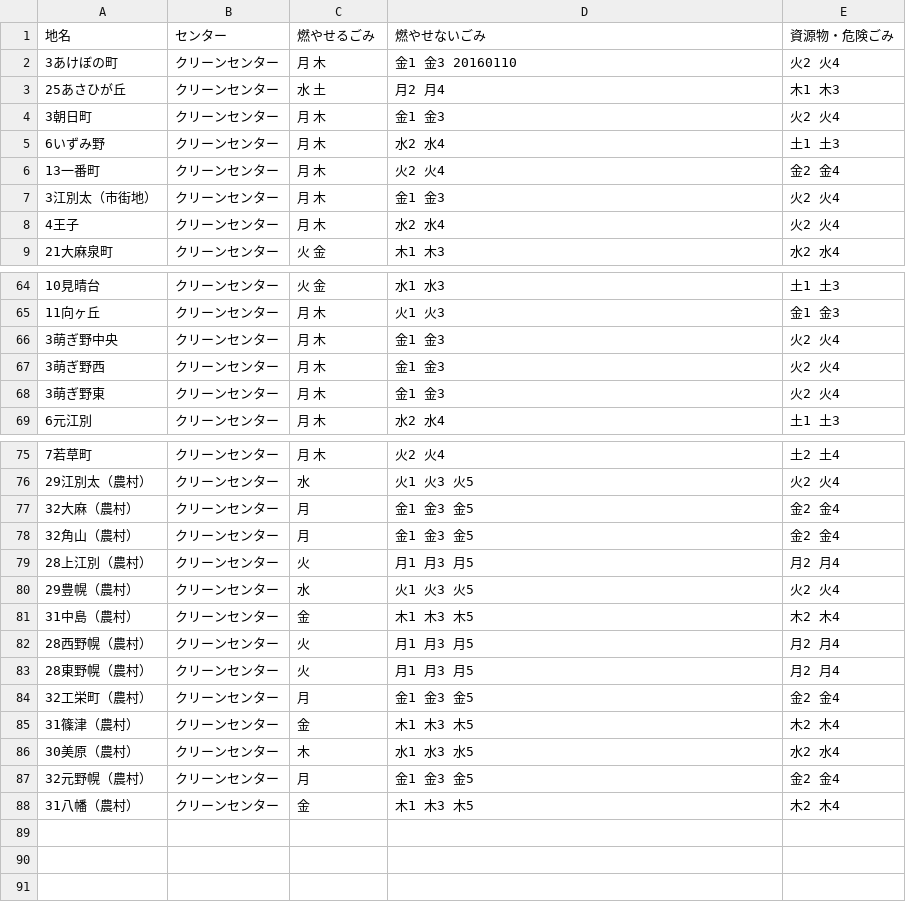
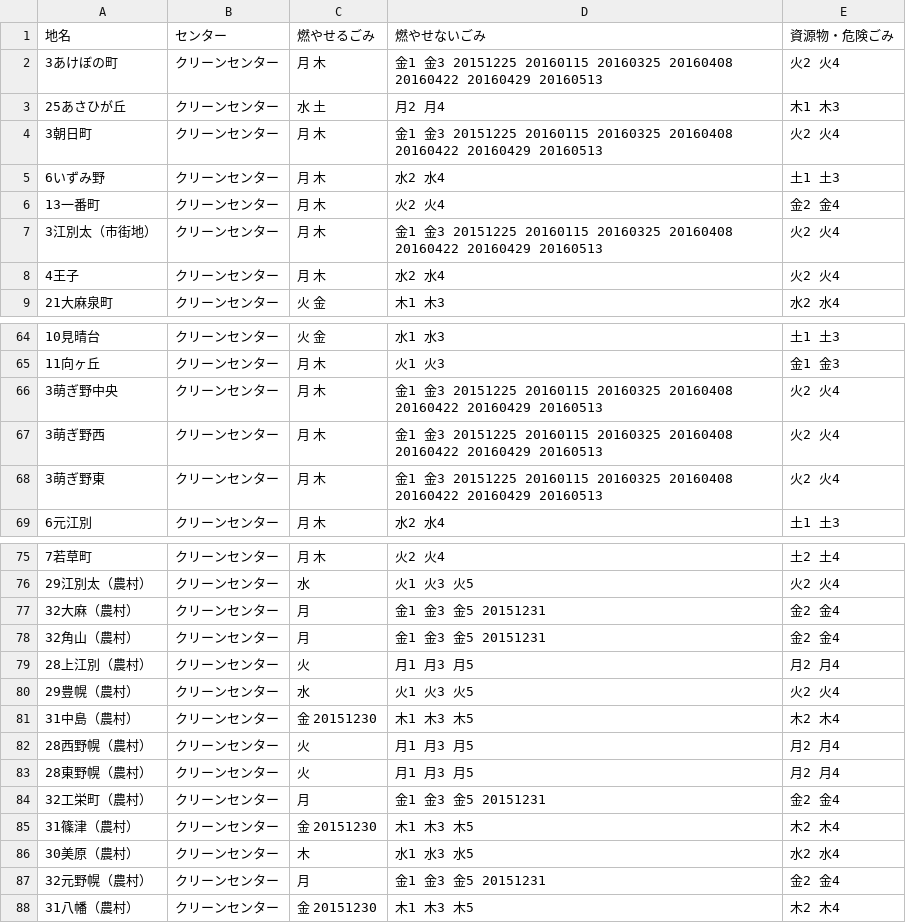
Before and after one commit to testbytest/5374, a CSV file: data/area_days.csv, drawn as a sheet; only a part is shown, gaps mark what is left out; the diff covers the shown part only.

Commit message:
Update area_days.csv

```diff
--- a/data/area_days.csv
+++ b/data/area_days.csv
@@ -1,8 +1,8 @@
 地名,センター,燃やせるごみ,燃やせないごみ,資源物・危険ごみ
-3あけぼの町,クリーンセンター,月 木,金1 金3 20160110,火2 火4
+3あけぼの町,クリーンセンター,月 木,金1 金3 20151225 20160115 20160325 20160408 20160422 20160429 20160513,火2 火4
 25あさひが丘,クリーンセンター,水 土,月2 月4,木1 木3
-3朝日町,クリーンセンター,月 木,金1 金3,火2 火4
+3朝日町,クリーンセンター,月 木,金1 金3 20151225 20160115 20160325 20160408 20160422 20160429 20160513,火2 火4
 6いずみ野,クリーンセンター,月 木,水2 水4,土1 土3
 13一番町,クリーンセンター,月 木,火2 火4,金2 金4
-3江別太（市街地）,クリーンセンター,月 木,金1 金3,火2 火4
+3江別太（市街地）,クリーンセンター,月 木,金1 金3 20151225 20160115 20160325 20160408 20160422 20160429 20160513,火2 火4
 4王子,クリーンセンター,月 木,水2 水4,火2 火4
@@ -65,5 +65,5 @@
 11向ヶ丘,クリーンセンター,月 木,火1 火3,金1 金3
-3萌ぎ野中央,クリーンセンター,月 木,金1 金3,火2 火4
-3萌ぎ野西,クリーンセンター,月 木,金1 金3,火2 火4
-3萌ぎ野東,クリーンセンター,月 木,金1 金3,火2 火4
+3萌ぎ野中央,クリーンセンター,月 木,金1 金3 20151225 20160115 20160325 20160408 20160422 20160429 20160513,火2 火4
+3萌ぎ野西,クリーンセンター,月 木,金1 金3 20151225 20160115 20160325 20160408 20160422 20160429 20160513,火2 火4
+3萌ぎ野東,クリーンセンター,月 木,金1 金3 20151225 20160115 20160325 20160408 20160422 20160429 20160513,火2 火4
 6元江別,クリーンセンター,月 木,水2 水4,土1 土3
@@ -76,13 +76,13 @@
 29江別太（農村）,クリーンセンター,水,火1 火3 火5,火2 火4
-32大麻（農村）,クリーンセンター,月,金1 金3 金5,金2 金4
-32角山（農村）,クリーンセンター,月,金1 金3 金5,金2 金4
+32大麻（農村）,クリーンセンター,月,金1 金3 金5 20151231,金2 金4
+32角山（農村）,クリーンセンター,月,金1 金3 金5 20151231,金2 金4
 28上江別（農村）,クリーンセンター,火,月1 月3 月5,月2 月4
 29豊幌（農村）,クリーンセンター,水,火1 火3 火5,火2 火4
-31中島（農村）,クリーンセンター,金,木1 木3 木5,木2 木4
+31中島（農村）,クリーンセンター,金 20151230,木1 木3 木5,木2 木4
 28西野幌（農村）,クリーンセンター,火,月1 月3 月5,月2 月4
 28東野幌（農村）,クリーンセンター,火,月1 月3 月5,月2 月4
-32工栄町（農村）,クリーンセンター,月,金1 金3 金5,金2 金4
-31篠津（農村）,クリーンセンター,金,木1 木3 木5,木2 木4
+32工栄町（農村）,クリーンセンター,月,金1 金3 金5 20151231,金2 金4
+31篠津（農村）,クリーンセンター,金 20151230,木1 木3 木5,木2 木4
 30美原（農村）,クリーンセンター,木,水1 水3 水5,水2 水4
-32元野幌（農村）,クリーンセンター,月,金1 金3 金5,金2 金4
-31八幡（農村）,クリーンセンター,金,木1 木3 木5,木2 木4
+32元野幌（農村）,クリーンセンター,月,金1 金3 金5 20151231,金2 金4
+31八幡（農村）,クリーンセンター,金 20151230,木1 木3 木5,木2 木4
```
Also changed, not shown: 3 edited cells elsewhere in this file.
